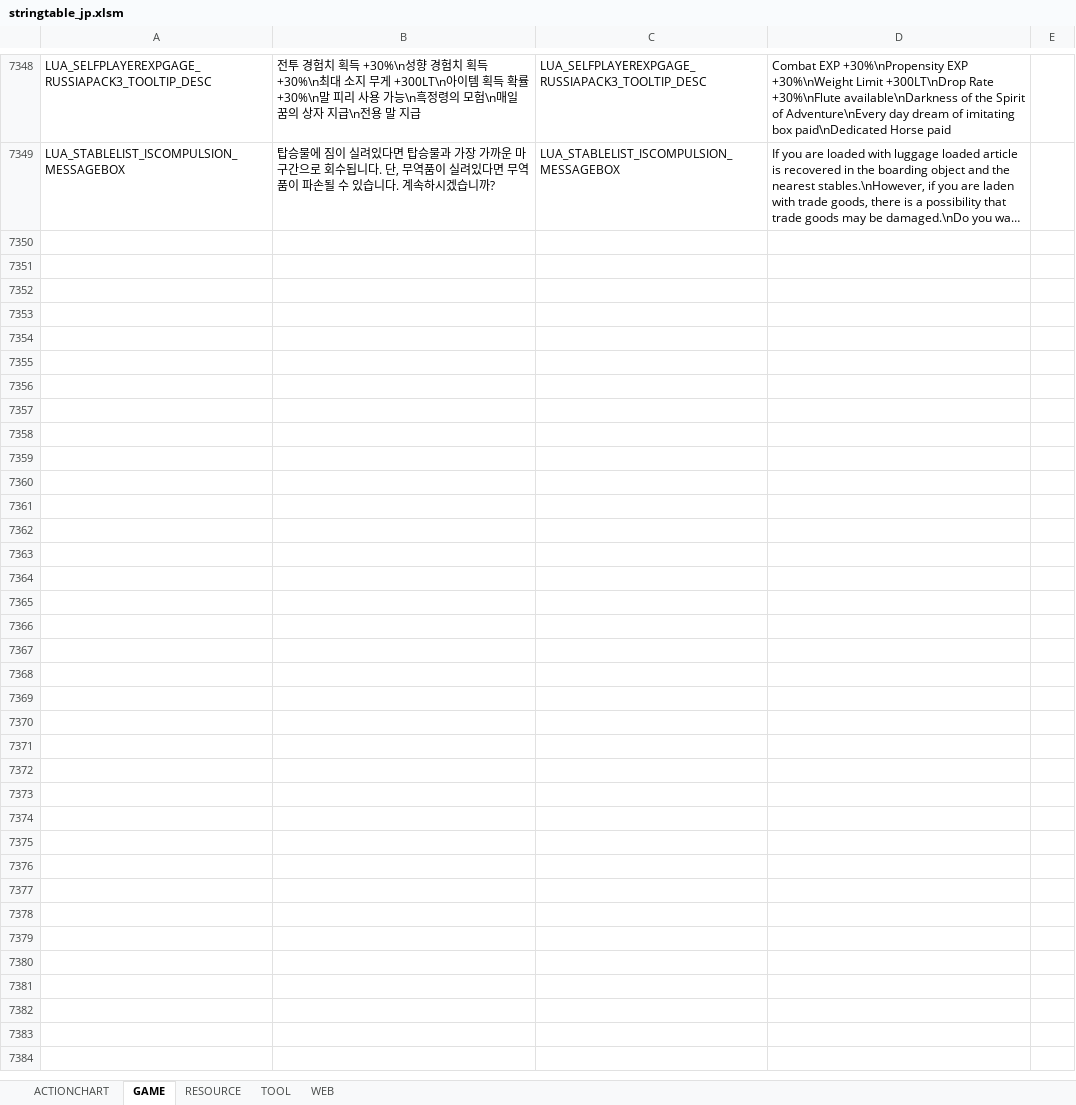
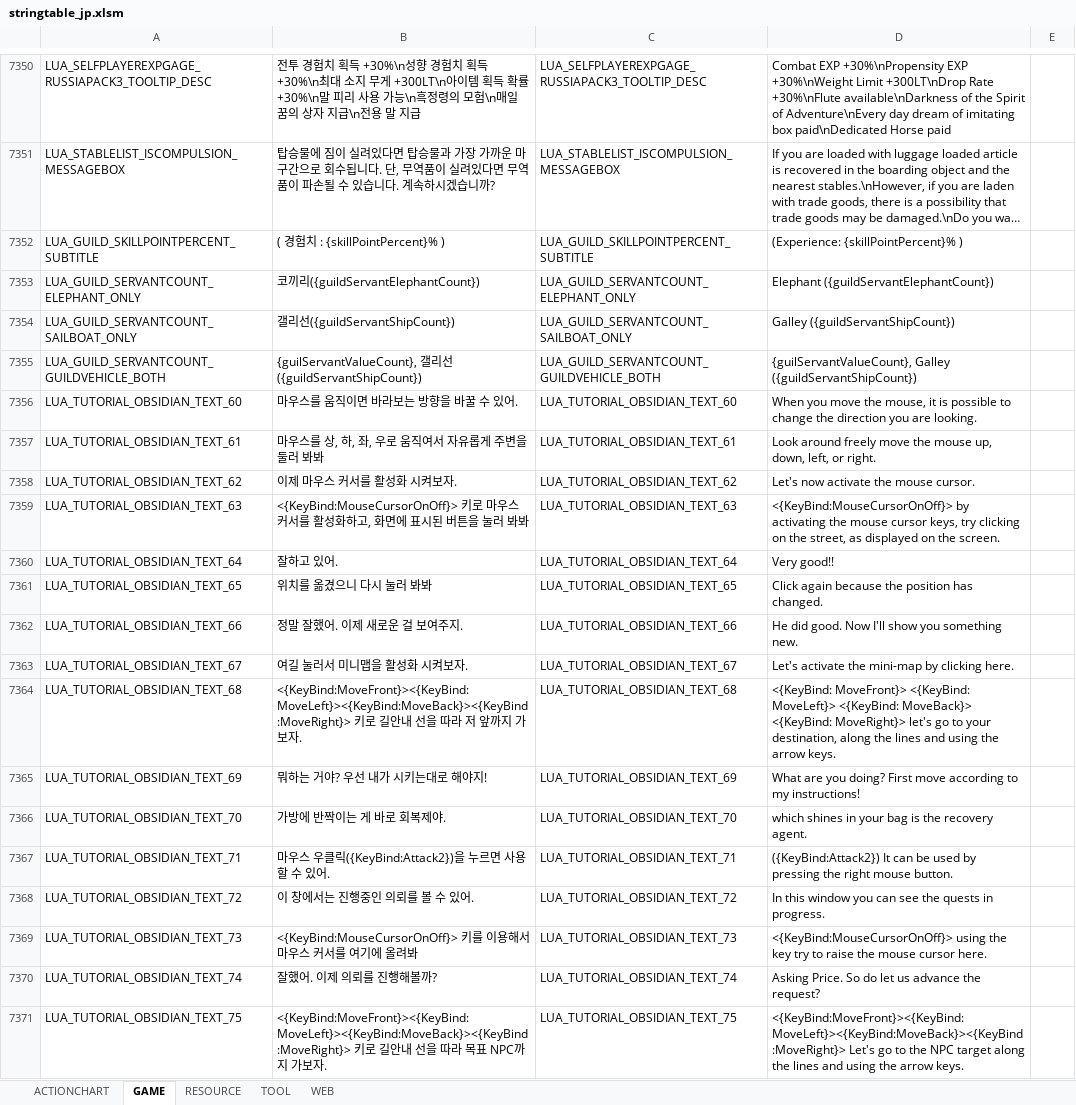
Before and after one commit to AsianGames/BDO-Japan, an Excel workbook: prestringtable/jp/stringtable_jp.xlsm, sheet GAME, drawn as a sheet; only a part is shown, gaps mark what is left out; long unchanged cells end in …; values as stored, in another font and other column widths than the file's, no borders; the diff covers the shown part only; the diff names each change by its address in the sheet, - before the commit and + after, or states it on an @@ line.

```diff
--- a/prestringtable/jp/stringtable_jp.xlsm (sheet GAME)
+++ b/prestringtable/jp/stringtable_jp.xlsm (sheet GAME)
+row 7352: LUA_GUILD_SKILLPOINTPERCENT_SUBTITLE | ( 경험치 : {skillPointPercent}% ) | LUA_GUILD_SKILLPOINTPERCENT_SUBTITLE | (Experience: {skillPointPercent}% )
+row 7353: LUA_GUILD_SERVANTCOUNT_ELEPHANT_ONLY | 코끼리({guildServantElephantCount}) | LUA_GUILD_SERVANTCOUNT_ELEPHANT_ONLY | Elephant ({guildServantElephantCount})
+row 7354: LUA_GUILD_SERVANTCOUNT_SAILBOAT_ONLY | 갤리선({guildServantShipCount}) | LUA_GUILD_SERVANTCOUNT_SAILBOAT_ONLY | Galley ({guildServantShipCount})
+row 7355: LUA_GUILD_SERVANTCOUNT_GUILDVEHICLE_BOTH | {guilServantValueCount}, 갤리선({guildServantShipCount}) | LUA_GUILD_SERVANTCOUNT_GUILDVEHICLE_BOTH | {guilServantValueCount}, Galley ({guildServantShipCount})
+row 7356: LUA_TUTORIAL_OBSIDIAN_TEXT_60 | 마우스를 움직이면 바라보는 방향을 바꿀 수 있어. | LUA_TUTORIAL_OBSIDIAN_TEXT_60 | When you move the mouse, it is possible to change the direction you are looking.
+row 7357: LUA_TUTORIAL_OBSIDIAN_TEXT_61 | 마우스를 상, 하, 좌, 우로 움직여서 자유롭게 주변을 둘러 봐봐 | LUA_TUTORIAL_OBSIDIAN_TEXT_61 | Look around freely move the mouse up, down, left, or right.
+row 7358: LUA_TUTORIAL_OBSIDIAN_TEXT_62 | 이제 마우스 커서를 활성화 시켜보자. | LUA_TUTORIAL_OBSIDIAN_TEXT_62 | Let's now activate the mouse cursor.
+row 7359: LUA_TUTORIAL_OBSIDIAN_TEXT_63 | <{KeyBind:MouseCursorOnOff}> 키로 마우스 커서를 활성화하고, 화면에 표시된 버튼을 눌러 봐봐 | LUA_TUTORIAL_OBSIDIAN_TEXT_63 | <{KeyBind:MouseCursorOnOff}> by activating the mouse cursor keys, try clicking on the street, as displayed on the screen.
+row 7360: LUA_TUTORIAL_OBSIDIAN_TEXT_64 | 잘하고 있어. | LUA_TUTORIAL_OBSIDIAN_TEXT_64 | Very good!!
+row 7361: LUA_TUTORIAL_OBSIDIAN_TEXT_65 | 위치를 옮겼으니 다시 눌러 봐봐 | LUA_TUTORIAL_OBSIDIAN_TEXT_65 | Click again because the position has changed.
+row 7362: LUA_TUTORIAL_OBSIDIAN_TEXT_66 | 정말 잘했어. 이제 새로운 걸 보여주지. | LUA_TUTORIAL_OBSIDIAN_TEXT_66 | He did good. Now I'll show you something new.
+row 7363: LUA_TUTORIAL_OBSIDIAN_TEXT_67 | 여길 눌러서 미니맵을 활성화 시켜보자. | LUA_TUTORIAL_OBSIDIAN_TEXT_67 | Let's activate the mini-map by clicking here.
+row 7364: LUA_TUTORIAL_OBSIDIAN_TEXT_68 | <{KeyBind:MoveFront}><{KeyBind:MoveLeft}><{KeyBind:MoveBack}><{KeyBind:MoveRight}> 키로 길안내 선을 따라 저 앞까지 가보자. | LUA_TUTORIAL_OBSIDIAN_TEXT_68 | <{KeyBind: MoveFront}> <{KeyBind: MoveLeft}> <{KeyBind: MoveBack}> <{KeyBind: MoveRight}> let's go to your destination, along the lines and using the arrow keys.
+row 7365: LUA_TUTORIAL_OBSIDIAN_TEXT_69 | 뭐하는 거야? 우선 내가 시키는대로 해야지! | LUA_TUTORIAL_OBSIDIAN_TEXT_69 | What are you doing? First move according to my instructions!
+row 7366: LUA_TUTORIAL_OBSIDIAN_TEXT_70 | 가방에 반짝이는 게 바로 회복제야. | LUA_TUTORIAL_OBSIDIAN_TEXT_70 | which shines in your bag is the recovery agent.
+row 7367: LUA_TUTORIAL_OBSIDIAN_TEXT_71 | 마우스 우클릭({KeyBind:Attack2})을 누르면 사용할 수 있어. | LUA_TUTORIAL_OBSIDIAN_TEXT_71 | ({KeyBind:Attack2}) It can be used by pressing the right mouse button.
+row 7368: LUA_TUTORIAL_OBSIDIAN_TEXT_72 | 이 창에서는 진행중인 의뢰를 볼 수 있어. | LUA_TUTORIAL_OBSIDIAN_TEXT_72 | In this window you can see the quests in progress.
+row 7369: LUA_TUTORIAL_OBSIDIAN_TEXT_73 | <{KeyBind:MouseCursorOnOff}> 키를 이용해서 마우스 커서를 여기에 올려봐 | LUA_TUTORIAL_OBSIDIAN_TEXT_73 | <{KeyBind:MouseCursorOnOff}> using the key try to raise the mouse cursor here.
+row 7370: LUA_TUTORIAL_OBSIDIAN_TEXT_74 | 잘했어. 이제 의뢰를 진행해볼까? | LUA_TUTORIAL_OBSIDIAN_TEXT_74 | Asking Price. So do let us advance the request?
+row 7371: LUA_TUTORIAL_OBSIDIAN_TEXT_75 | <{KeyBind:MoveFront}><{KeyBind:MoveLeft}><{KeyBind:MoveBack}><{KeyBind:MoveRight}> 키로 길안내 선을 따라 목표 NPC까지 가보자. | LUA_TUTORIAL_OBSIDIAN_TEXT_75 | <{KeyBind:MoveFront}><{KeyBind:MoveLeft}><{KeyBind:MoveBack}><{KeyBind:MoveRight}> Let's go to the NPC target along the lines and using the arrow keys.
```
Also changed, not shown: 67 added rows, 47 edited cells and cell formats elsewhere in this sheet, sheet RESOURCE, prestringtable/jp/stringtable_cutscene_jp.xlsm, prestringtable/jp/symbolnostringtable_jp.xlsm.
